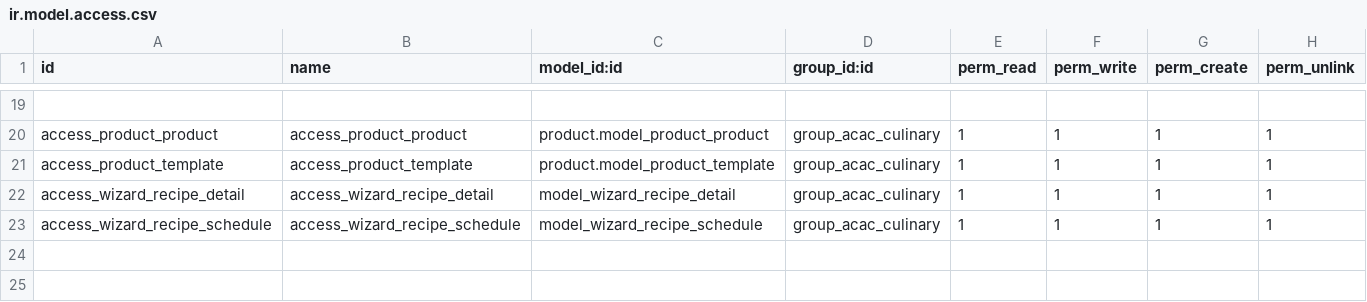
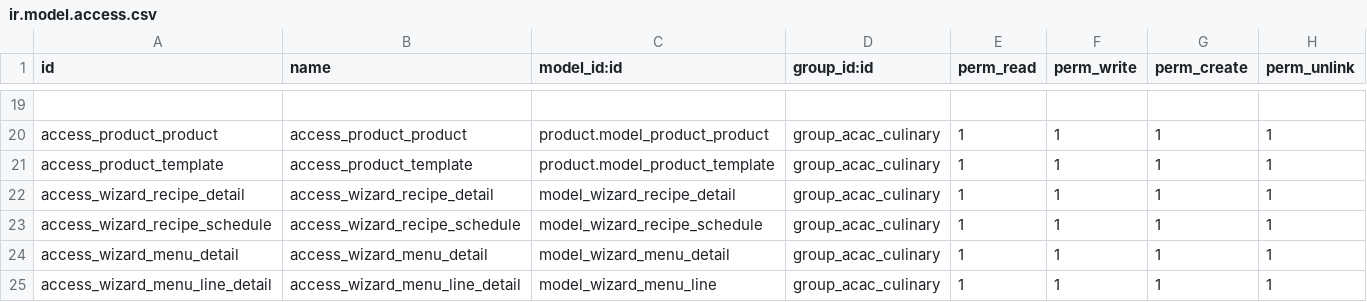
Before and after one commit to mrrtmob/odoo_acac, a CSV file: local-addon/pm_culinary/security/ir.model.access.csv, drawn as a sheet; only a part is shown, gaps mark what is left out.

Commit message:
Feat: Culinary Enhancement Feat: Multiple Recipes Printing from Menu Fix: resolve bugs in exam attendees Fix: Refactor student payment history API

```diff
--- a/local-addon/pm_culinary/security/ir.model.access.csv
+++ b/local-addon/pm_culinary/security/ir.model.access.csv
@@ -23 +23,3 @@ access_wizard_recipe_detail,access_wizard_recipe_detail,model_wizard_recipe_deta
 access_wizard_recipe_schedule,access_wizard_recipe_schedule,model_wizard_recipe_schedule,group_acac_culinary,1,1,1,1
+access_wizard_menu_detail,access_wizard_menu_detail,model_wizard_menu_detail,group_acac_culinary,1,1,1,1
+access_wizard_menu_line_detail,access_wizard_menu_line_detail,model_wizard_menu_line,group_acac_culinary,1,1,1,1
```
Also changed, not shown: 11 other files.
